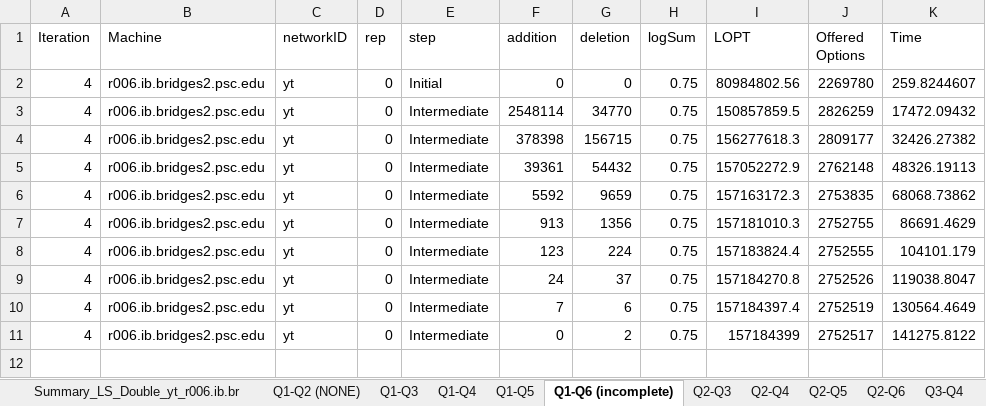
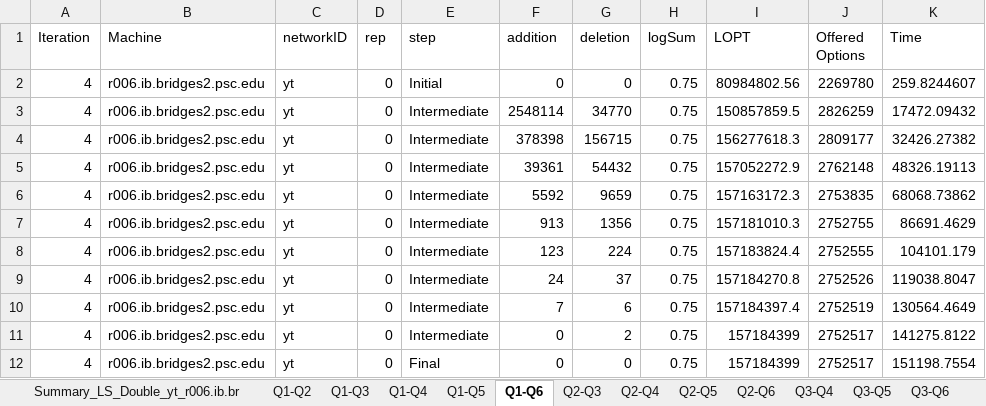
Before and after one commit to s-shim/IAP_NL, an Excel workbook: yt/parallel_double/summary/Summary_LS_Double_yt_r006.ib.bridges2.psc.edu_logSum75.xlsx, sheet Q1-Q6, drawn as a sheet; values as stored, in another font and other column widths than the file's, no borders; the diff names each change by its address in the sheet, - before the commit and + after, or states it on an @@ line.

```diff
--- a/yt/parallel_double/summary/Summary_LS_Double_yt_r006.ib.bridges2.psc.edu_logSum75.xlsx (sheet Q1-Q6)
+++ b/yt/parallel_double/summary/Summary_LS_Double_yt_r006.ib.bridges2.psc.edu_logSum75.xlsx (sheet Q1-Q6)
-sheet tab: Q1-Q2 (NONE)
+sheet tab: Q1-Q2
-sheet tab: Q1-Q6 (incomplete)
+sheet tab: Q1-Q6
+row 12: 4 | r006.ib.bridges2.psc.edu | yt | 0 | Final | 0 | 0 | 0.75 | 157184399 | 2752517 | 151198.7554
```
Also changed, not shown: sheet Q1-Q2, sheet Summary_LS_Double_yt_r006.ib.br, sheet Q3-Q6, other sheet tabs, formulas that keep their value.
